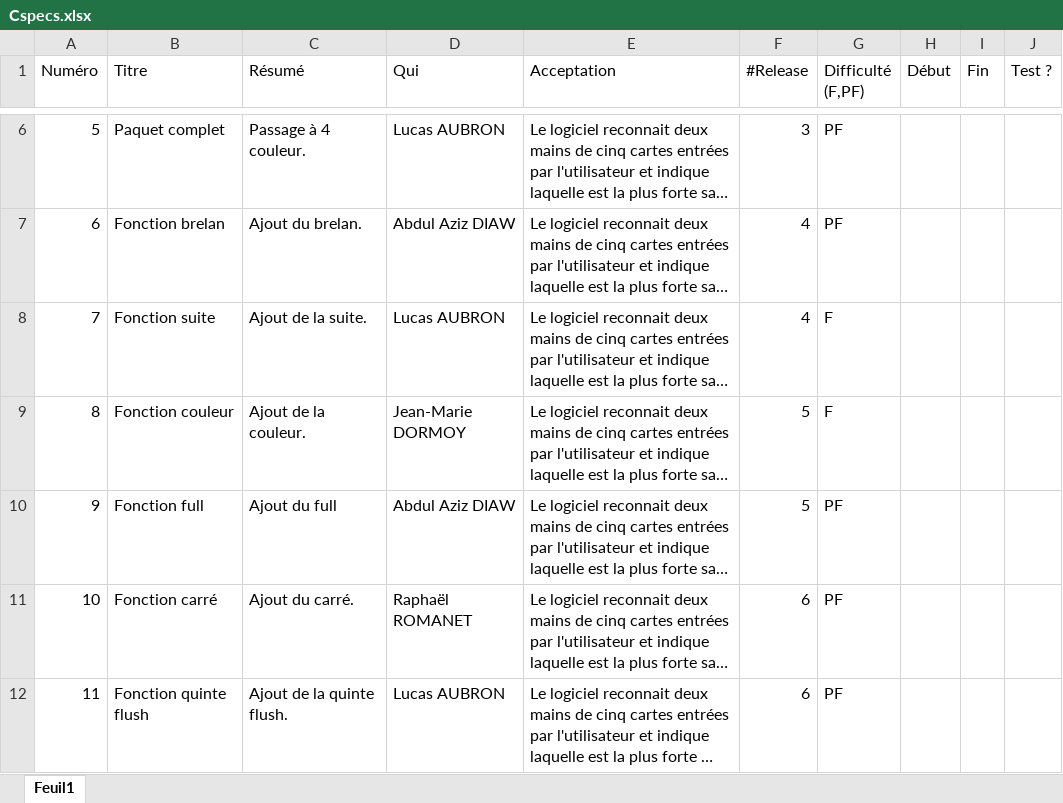
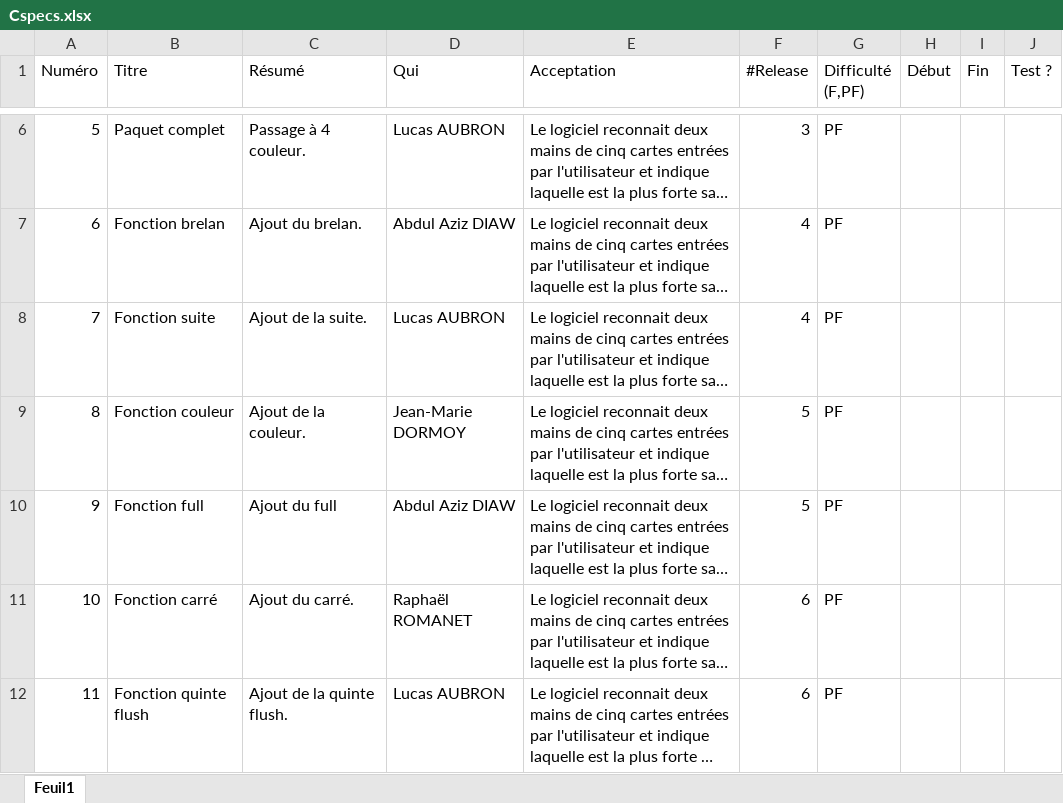
Before and after one commit to GabrielPlante/Poker2, an Excel workbook: Cspecs.xlsx, sheet Feuil1, drawn as a sheet; only a part is shown, gaps mark what is left out; long unchanged cells end in …; values as stored, in another font and other column widths than the file's, no borders; the diff names each change by its address in the sheet, - before the commit and + after, or states it on an @@ line.

Commit message:
changement des notes de difficultés sur le xls

```diff
--- a/Cspecs.xlsx (sheet Feuil1)
+++ b/Cspecs.xlsx (sheet Feuil1)
-G8:G9 (Difficulté (F,PF)): F
+G8:G9 (Difficulté (F,PF)): PF
```
